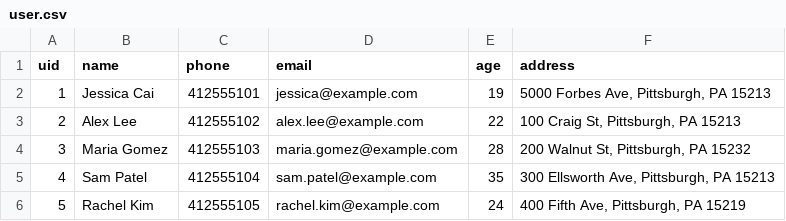
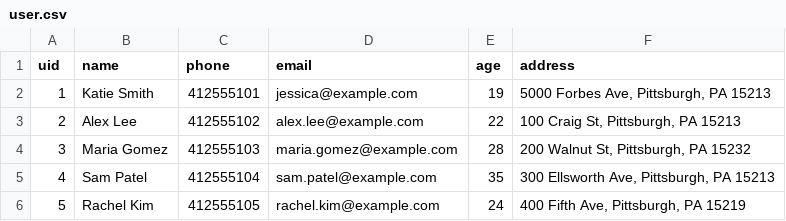
Before and after one commit to JessCai06/Instacart_userStory, a CSV file: data/user.csv, drawn as a sheet.

```diff
--- a/data/user.csv
+++ b/data/user.csv
@@ -1,3 +1,3 @@
 uid,name,phone,email,age,address
-1,Jessica Cai,412555101,jessica@example.com,19,"5000 Forbes Ave, Pittsburgh, PA 15213"
+1,Katie Smith,412555101,jessica@example.com,19,"5000 Forbes Ave, Pittsburgh, PA 15213"
 2,Alex Lee,412555102,alex.lee@example.com,22,"100 Craig St, Pittsburgh, PA 15213"
```
Also changed, not shown: data/order.csv, data/payment.csv, 4 other files.
